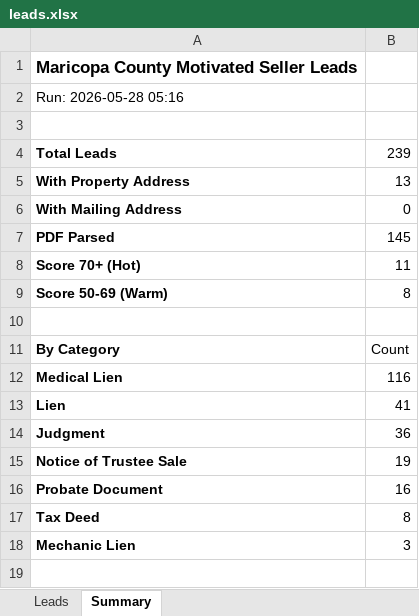
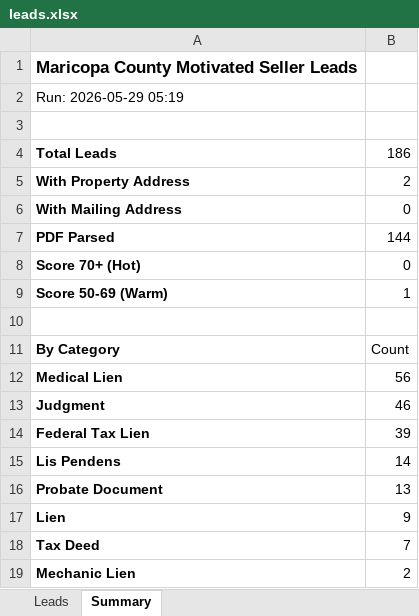
Before and after one commit to Darqsin/Four-Rings-CRM, an Excel workbook: data/leads.xlsx, sheet Summary, drawn as a sheet; values as stored, in another font and other column widths than the file's, no borders; removed rows and columns are numbered as before the commit, all else as after; the diff names each change by its address in the sheet, - before the commit and + after, or states it on an @@ line.

```diff
--- a/data/leads.xlsx (sheet Summary)
+++ b/data/leads.xlsx (sheet Summary)
-A2: Run: 2026-05-28 05:16
+A2: Run: 2026-05-29 05:19
-B4: 239
+B4: 186
-B5: 13
+B5: 2
-B7: 145
+B7: 144
-B8: 11
+B8: 0
-B9: 8
+B9: 1
-B12: 116
+B12: 56
-row 13: Lien | 41
-B13: 36
+B13: 46
-row 15: Notice of Trustee Sale | 19
+row 14: Federal Tax Lien | 39
+row 15: Lis Pendens | 14
-B16: 16
+B16: 13
+row 17: Lien | 9
-B18: 8
+B18: 7
-B19: 3
+B19: 2
```
Also changed, not shown: sheet Leads, 3 other files.
